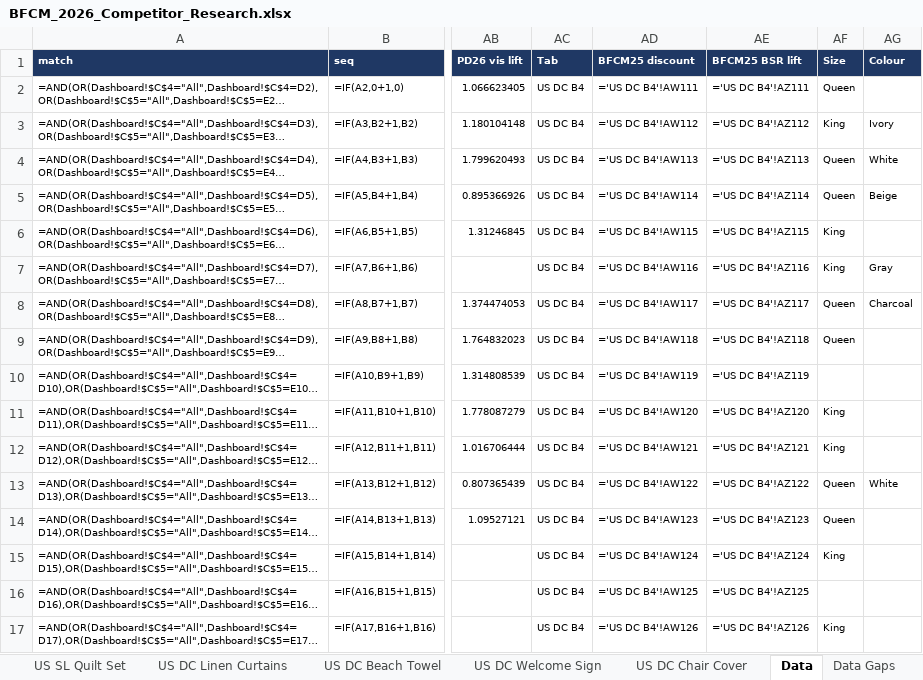
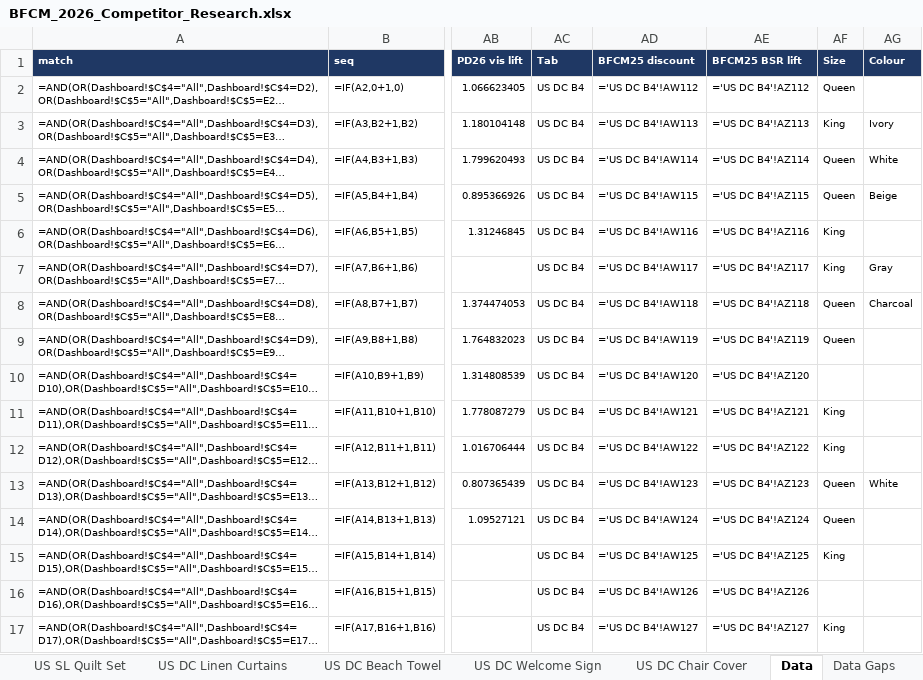
Before and after one commit to zarlish-web/PPC-Audit-, an Excel workbook: bfcm-2026/competitor-tracker/BFCM_2026_Competitor_Research.xlsx, sheet Data, drawn as a sheet; only a part is shown, gaps mark what is left out; long unchanged cells end in …; values as stored, in another font and other column widths than the file's, no borders; formulas without a stored value are shown as written; the diff covers the shown part only; the diff names each change by its address in the sheet, - before the commit and + after, or states it on an @@ line.

```diff
--- a/bfcm-2026/competitor-tracker/BFCM_2026_Competitor_Research.xlsx (sheet Data)
+++ b/bfcm-2026/competitor-tracker/BFCM_2026_Competitor_Research.xlsx (sheet Data)
-AD2 (BFCM25 discount): ='US DC B4'!AW111
+AD2 (BFCM25 discount): ='US DC B4'!AW112
-AE2 (BFCM25 BSR lift): ='US DC B4'!AZ111
+AE2 (BFCM25 BSR lift): ='US DC B4'!AZ112
-AD3 (BFCM25 discount): ='US DC B4'!AW112
+AD3 (BFCM25 discount): ='US DC B4'!AW113
-AE3 (BFCM25 BSR lift): ='US DC B4'!AZ112
+AE3 (BFCM25 BSR lift): ='US DC B4'!AZ113
-AD4 (BFCM25 discount): ='US DC B4'!AW113
+AD4 (BFCM25 discount): ='US DC B4'!AW114
-AE4 (BFCM25 BSR lift): ='US DC B4'!AZ113
+AE4 (BFCM25 BSR lift): ='US DC B4'!AZ114
-AD5 (BFCM25 discount): ='US DC B4'!AW114
+AD5 (BFCM25 discount): ='US DC B4'!AW115
-AE5 (BFCM25 BSR lift): ='US DC B4'!AZ114
+AE5 (BFCM25 BSR lift): ='US DC B4'!AZ115
-AD6 (BFCM25 discount): ='US DC B4'!AW115
+AD6 (BFCM25 discount): ='US DC B4'!AW116
-AE6 (BFCM25 BSR lift): ='US DC B4'!AZ115
+AE6 (BFCM25 BSR lift): ='US DC B4'!AZ116
-AD7 (BFCM25 discount): ='US DC B4'!AW116
+AD7 (BFCM25 discount): ='US DC B4'!AW117
-AE7 (BFCM25 BSR lift): ='US DC B4'!AZ116
+AE7 (BFCM25 BSR lift): ='US DC B4'!AZ117
-AD8 (BFCM25 discount): ='US DC B4'!AW117
+AD8 (BFCM25 discount): ='US DC B4'!AW118
-AE8 (BFCM25 BSR lift): ='US DC B4'!AZ117
+AE8 (BFCM25 BSR lift): ='US DC B4'!AZ118
-AD9 (BFCM25 discount): ='US DC B4'!AW118
+AD9 (BFCM25 discount): ='US DC B4'!AW119
-AE9 (BFCM25 BSR lift): ='US DC B4'!AZ118
+AE9 (BFCM25 BSR lift): ='US DC B4'!AZ119
-AD10 (BFCM25 discount): ='US DC B4'!AW119
+AD10 (BFCM25 discount): ='US DC B4'!AW120
-AE10 (BFCM25 BSR lift): ='US DC B4'!AZ119
+AE10 (BFCM25 BSR lift): ='US DC B4'!AZ120
-AD11 (BFCM25 discount): ='US DC B4'!AW120
+AD11 (BFCM25 discount): ='US DC B4'!AW121
-AE11 (BFCM25 BSR lift): ='US DC B4'!AZ120
+AE11 (BFCM25 BSR lift): ='US DC B4'!AZ121
-AD12 (BFCM25 discount): ='US DC B4'!AW121
+AD12 (BFCM25 discount): ='US DC B4'!AW122
-AE12 (BFCM25 BSR lift): ='US DC B4'!AZ121
+AE12 (BFCM25 BSR lift): ='US DC B4'!AZ122
-AD13 (BFCM25 discount): ='US DC B4'!AW122
+AD13 (BFCM25 discount): ='US DC B4'!AW123
-AE13 (BFCM25 BSR lift): ='US DC B4'!AZ122
+AE13 (BFCM25 BSR lift): ='US DC B4'!AZ123
-AD14 (BFCM25 discount): ='US DC B4'!AW123
+AD14 (BFCM25 discount): ='US DC B4'!AW124
-AE14 (BFCM25 BSR lift): ='US DC B4'!AZ123
+AE14 (BFCM25 BSR lift): ='US DC B4'!AZ124
-AD15 (BFCM25 discount): ='US DC B4'!AW124
+AD15 (BFCM25 discount): ='US DC B4'!AW125
-AE15 (BFCM25 BSR lift): ='US DC B4'!AZ124
+AE15 (BFCM25 BSR lift): ='US DC B4'!AZ125
-AD16 (BFCM25 discount): ='US DC B4'!AW125
+AD16 (BFCM25 discount): ='US DC B4'!AW126
-AE16 (BFCM25 BSR lift): ='US DC B4'!AZ125
+AE16 (BFCM25 BSR lift): ='US DC B4'!AZ126
-AD17 (BFCM25 discount): ='US DC B4'!AW126
+AD17 (BFCM25 discount): ='US DC B4'!AW127
-AE17 (BFCM25 BSR lift): ='US DC B4'!AZ126
+AE17 (BFCM25 BSR lift): ='US DC B4'!AZ127
```
Also changed, not shown: 664 edited cells elsewhere in this sheet, sheet US DC B4, sheet US DC B6, sheet US SL Cooling 4pc, sheet US SL B6, sheet US DC Silk Pillowcase, sheet US SSS4, 12 more sheets, 3 other files.
